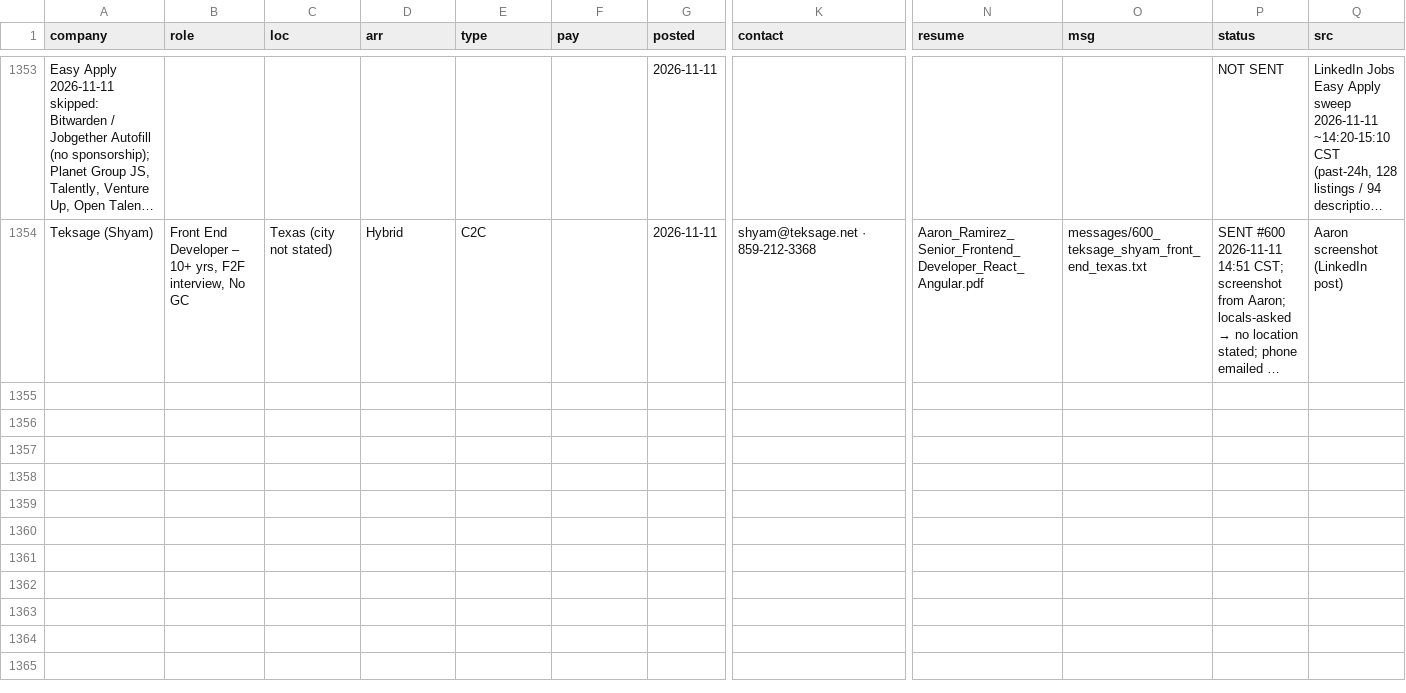
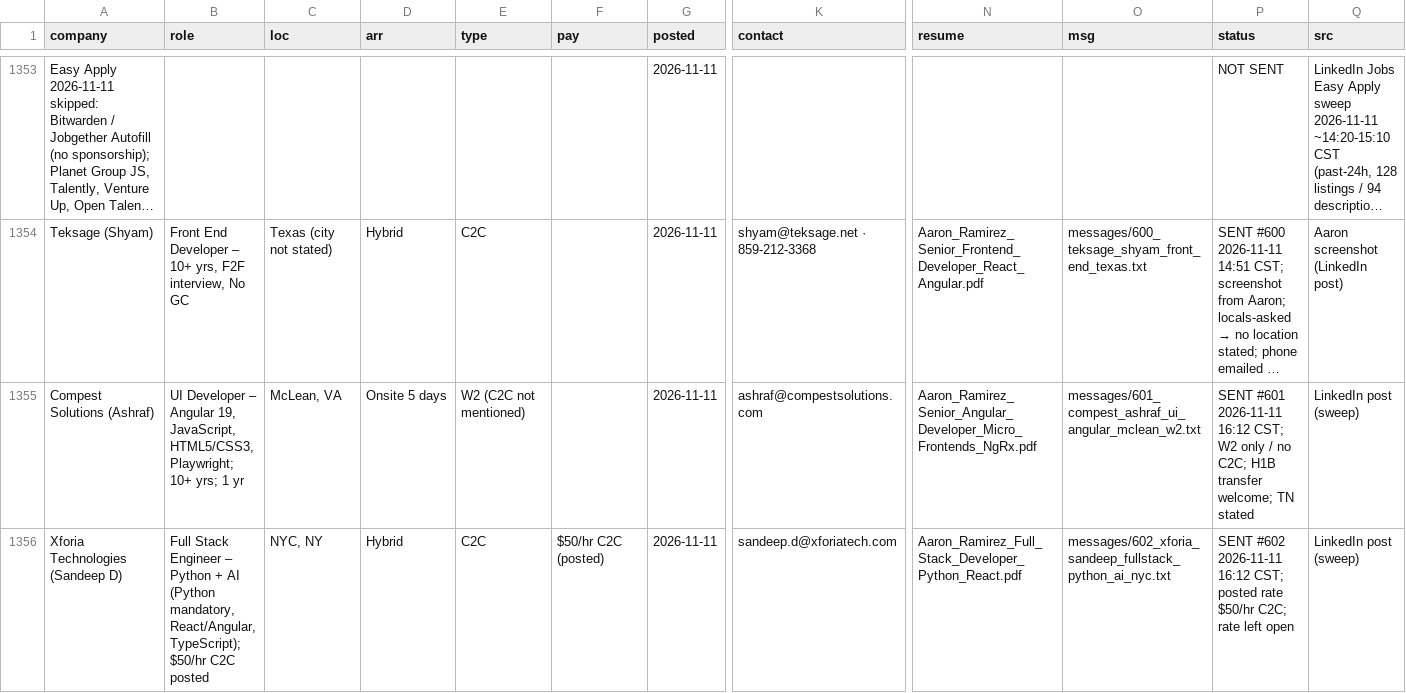
Before and after one commit to aaronrl25/outreach-pipeline-claude-day, a CSV file: data/2026-10-14/Opportunity_Tracker_2026-10-14.csv, drawn as a sheet; only a part is shown, gaps mark what is left out; long unchanged cells end in …; rows hold the shown columns only; the diff covers the shown part only; the diff names each change by its address in the sheet, - before the commit and + after, or states it on an @@ line.

```diff
--- a/data/2026-10-14/Opportunity_Tracker_2026-10-14.csv
+++ b/data/2026-10-14/Opportunity_Tracker_2026-10-14.csv
+row 1355: Compest Solutions (Ashraf) | UI Developer – Angular 19, JavaScript, HTML5/CSS3, Playwright; 10+ yrs; 1 yr | McLean, VA | Onsite 5 days | W2 (C2C not mentioned) |  | 2026-11-11 | ashraf@compestsolutions.com | Aaron_Ramirez_Senior_Angular_Developer_Micro_Frontends_NgRx.pdf | messages/601_compest_ashraf_ui_angular_mclean_w2.txt | SENT #601 2026-11-11 16:12 CST; W2 only / no C2C; H1B transfer welcome; TN stated | LinkedIn post (sweep)
+row 1356: Xforia Technologies (Sandeep D) | Full Stack Engineer – Python + AI (Python mandatory, React/Angular, TypeScript); $50/hr C2C posted | NYC, NY | Hybrid | C2C | $50/hr C2C (posted) | 2026-11-11 | sandeep.d@xforiatech.com | Aaron_Ramirez_Full_Stack_Developer_Python_React.pdf | messages/602_xforia_sandeep_fullstack_python_ai_nyc.txt | SENT #602 2026-11-11 16:12 CST; posted rate $50/hr C2C; rate left open | LinkedIn post (sweep)
```
Also changed, not shown: 1 added row elsewhere in this file, data/2026-10-14/Outreach_Log.csv, 6 other files.
